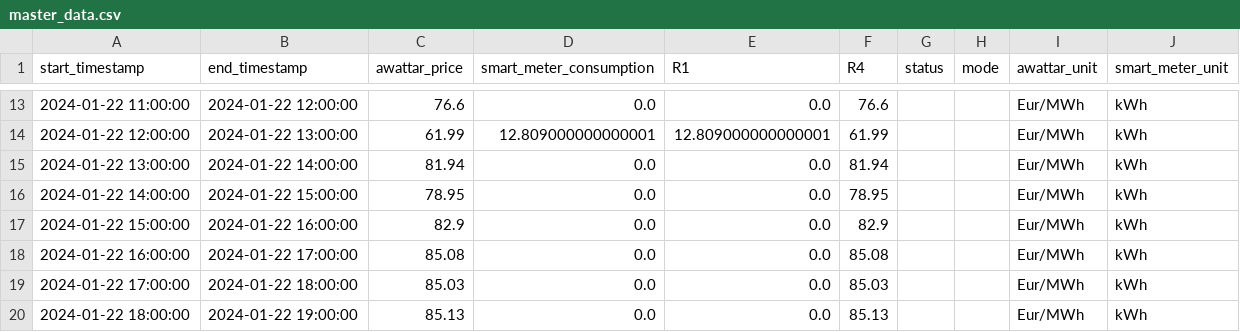
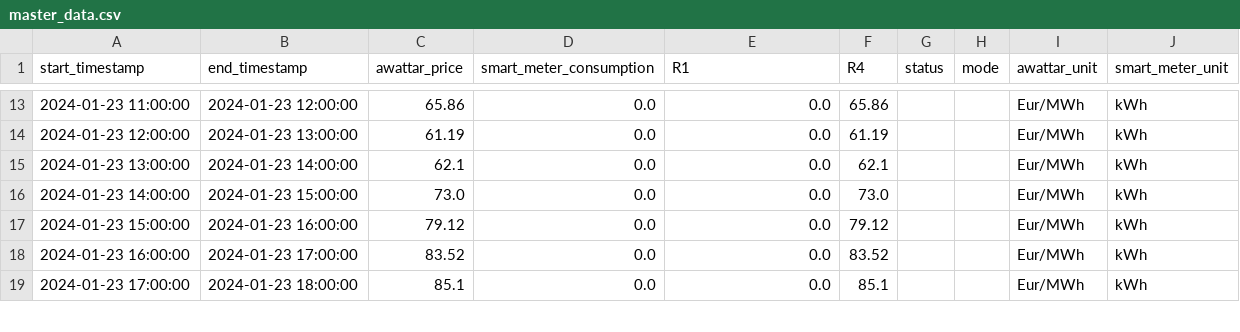
Before and after one commit to Harighs/smart_plug, a CSV file: dataset/master_data.csv, drawn as a sheet; only a part is shown, gaps mark what is left out; the diff covers the shown part only.

```diff
--- a/dataset/master_data.csv
+++ b/dataset/master_data.csv
@@ -13,8 +13,7 @@ start_timestamp,end_timestamp,awattar_price,smart_meter_consumption,R1,R4,status
-2024-01-22 11:00:00,2024-01-22 12:00:00,76.6,0.0,0.0,76.6,,,Eur/MWh,kWh
-2024-01-22 12:00:00,2024-01-22 13:00:00,61.99,12.809000000000001,12.809000000000001,61.99,,,Eur/MWh,kWh
-2024-01-22 13:00:00,2024-01-22 14:00:00,81.94,0.0,0.0,81.94,,,Eur/MWh,kWh
-2024-01-22 14:00:00,2024-01-22 15:00:00,78.95,0.0,0.0,78.95,,,Eur/MWh,kWh
-2024-01-22 15:00:00,2024-01-22 16:00:00,82.9,0.0,0.0,82.9,,,Eur/MWh,kWh
-2024-01-22 16:00:00,2024-01-22 17:00:00,85.08,0.0,0.0,85.08,,,Eur/MWh,kWh
-2024-01-22 17:00:00,2024-01-22 18:00:00,85.03,0.0,0.0,85.03,,,Eur/MWh,kWh
-2024-01-22 18:00:00,2024-01-22 19:00:00,85.13,0.0,0.0,85.13,,,Eur/MWh,kWh
+2024-01-23 11:00:00,2024-01-23 12:00:00,65.86,0.0,0.0,65.86,,,Eur/MWh,kWh
+2024-01-23 12:00:00,2024-01-23 13:00:00,61.19,0.0,0.0,61.19,,,Eur/MWh,kWh
+2024-01-23 13:00:00,2024-01-23 14:00:00,62.1,0.0,0.0,62.1,,,Eur/MWh,kWh
+2024-01-23 14:00:00,2024-01-23 15:00:00,73.0,0.0,0.0,73.0,,,Eur/MWh,kWh
+2024-01-23 15:00:00,2024-01-23 16:00:00,79.12,0.0,0.0,79.12,,,Eur/MWh,kWh
+2024-01-23 16:00:00,2024-01-23 17:00:00,83.52,0.0,0.0,83.52,,,Eur/MWh,kWh
+2024-01-23 17:00:00,2024-01-23 18:00:00,85.1,0.0,0.0,85.1,,,Eur/MWh,kWh
```
Also changed, not shown: 6 added rows, 5 removed rows and 42 edited cells elsewhere in this file, dataset/awattar_data_automode.csv, 7 other files.
